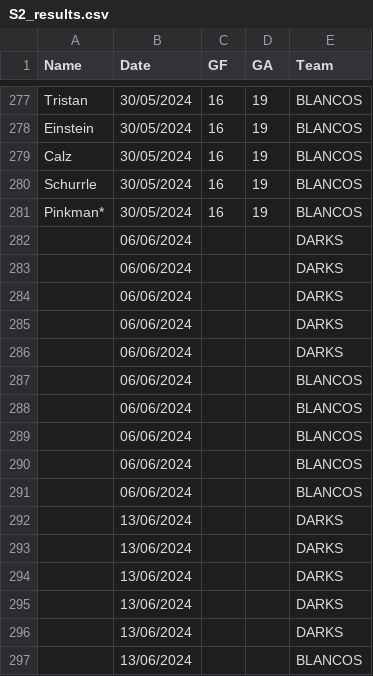
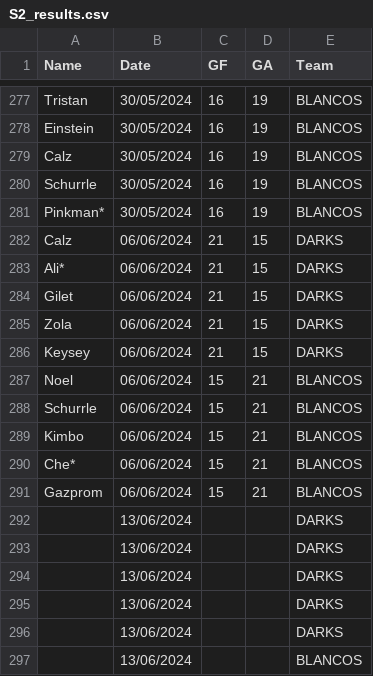
Before and after one commit to Deadlocked2/football_table, a CSV file: data/S2_results.csv, drawn as a sheet; only a part is shown, gaps mark what is left out.

```diff
--- a/data/S2_results.csv
+++ b/data/S2_results.csv
@@ -281,12 +281,12 @@ Schurrle,30/05/2024,16,19,BLANCOS
 Pinkman*,30/05/2024,16,19,BLANCOS
-,06/06/2024,,,DARKS
-,06/06/2024,,,DARKS
-,06/06/2024,,,DARKS
-,06/06/2024,,,DARKS
-,06/06/2024,,,DARKS
-,06/06/2024,,,BLANCOS
-,06/06/2024,,,BLANCOS
-,06/06/2024,,,BLANCOS
-,06/06/2024,,,BLANCOS
-,06/06/2024,,,BLANCOS
+Calz,06/06/2024,21,15,DARKS
+Ali*,06/06/2024,21,15,DARKS
+Gilet,06/06/2024,21,15,DARKS
+Zola,06/06/2024,21,15,DARKS
+Keysey,06/06/2024,21,15,DARKS
+Noel,06/06/2024,15,21,BLANCOS
+Schurrle,06/06/2024,15,21,BLANCOS
+Kimbo,06/06/2024,15,21,BLANCOS
+Che*,06/06/2024,15,21,BLANCOS
+Gazprom,06/06/2024,15,21,BLANCOS
 ,13/06/2024,,,DARKS
```
Also changed, not shown: outputs/bumpchart.csv, outputs/bumpchart_t.csv, 2 other files.
